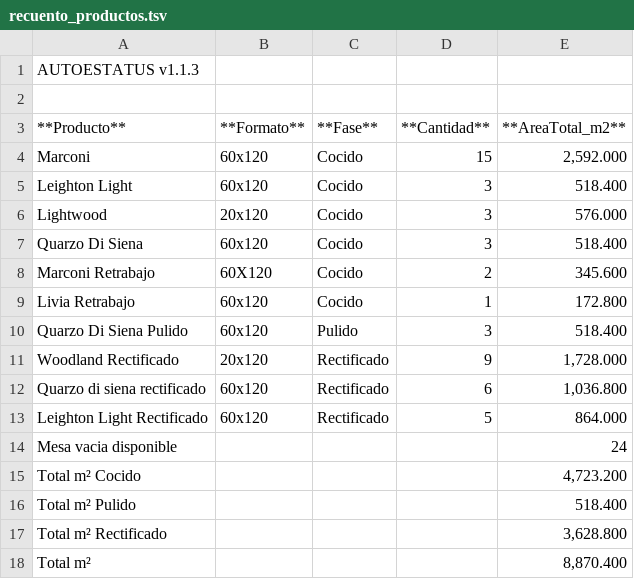
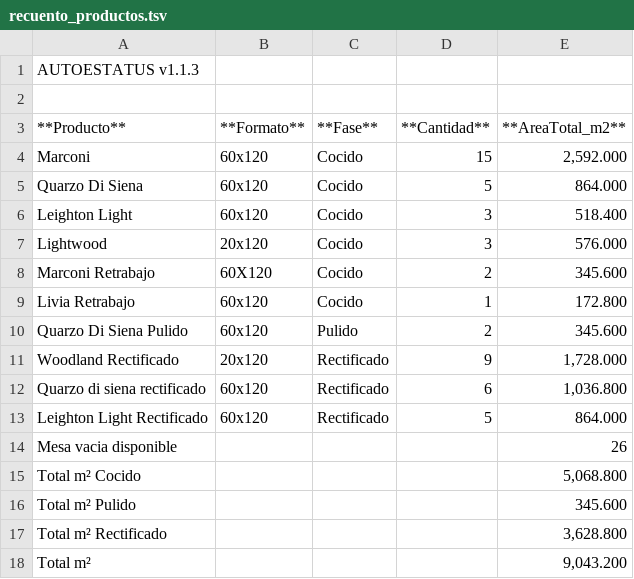
Before and after one commit to Dienicx/AUTOESTATUS, a TSV file: docs/recuento_productos.tsv, drawn as a sheet.

Commit message:
AUTOESTATUS update 2026-04-05 21:06:09

```diff
--- a/docs/recuento_productos.tsv
+++ b/docs/recuento_productos.tsv
@@ -4,8 +4,8 @@
 Marconi	60x120	Cocido	15	2,592.000
+Quarzo Di Siena	60x120	Cocido	5	864.000
 Leighton Light	60x120	Cocido	3	518.400
 Lightwood	20x120	Cocido	3	576.000
-Quarzo Di Siena	60x120	Cocido	3	518.400
 Marconi Retrabajo	60X120	Cocido	2	345.600
 Livia Retrabajo	60x120	Cocido	1	172.800
-Quarzo Di Siena  Pulido	60x120	Pulido	3	518.400
+Quarzo Di Siena  Pulido	60x120	Pulido	2	345.600
 Woodland Rectificado	20x120	Rectificado	9	1,728.000
@@ -13,6 +13,6 @@ Quarzo di siena rectificado	60x120	Rectificado	6	1,036.800
 Leighton Light Rectificado	60x120	Rectificado	5	864.000
-Mesa vacia disponible				24
-Total m² Cocido				4,723.200
-Total m² Pulido				518.400
+Mesa vacia disponible				26
+Total m² Cocido				5,068.800
+Total m² Pulido				345.600
 Total m² Rectificado				3,628.800
-Total m²				8,870.400
+Total m²				9,043.200
```
